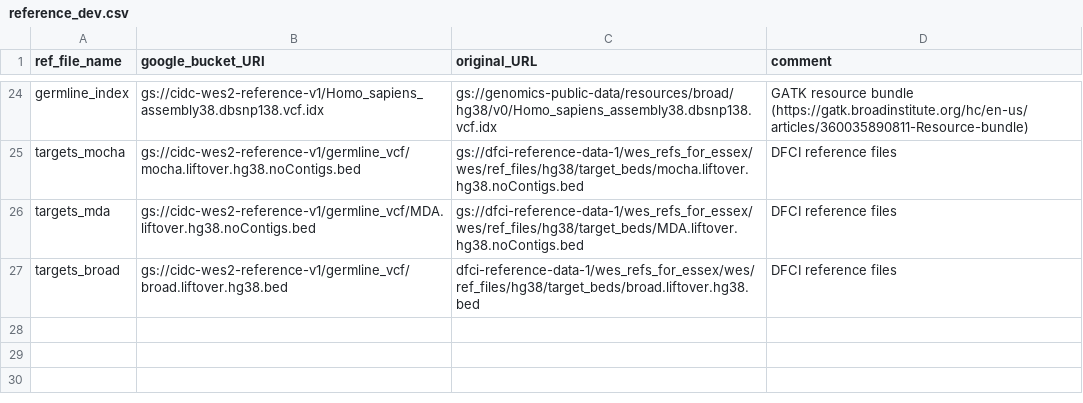
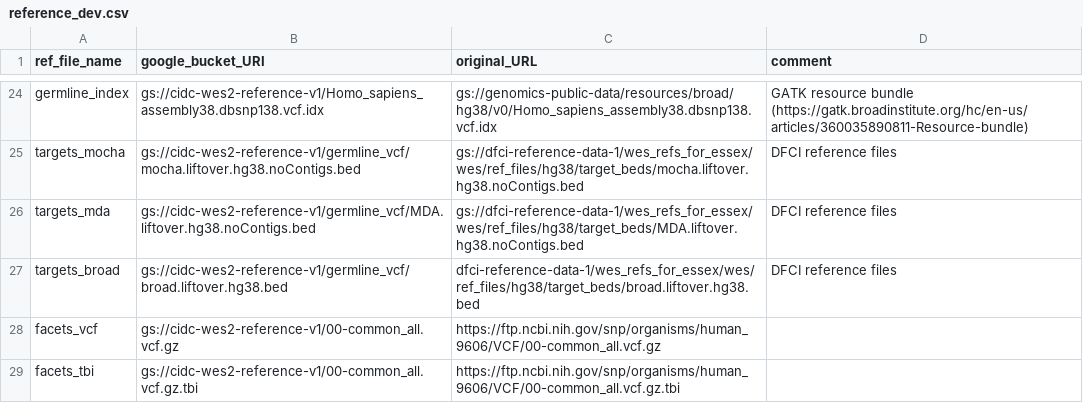
Before and after one commit to NCI-CIDC/cidc_wes2_releases, a CSV file: config/reference_dev.csv, drawn as a sheet; only a part is shown, gaps mark what is left out; the diff names each change by its address in the sheet, - before the commit and + after, or states it on an @@ line.

Commit message:
Add rules to run FACETS to calculate purity and to initiate beginning steps for the Copy Number module (produce cncf output file)

```diff
--- a/config/reference_dev.csv
+++ b/config/reference_dev.csv
+row 28: facets_vcf | gs://cidc-wes2-reference-v1/00-common_all.vcf.gz | https://ftp.ncbi.nih.gov/snp/organisms/human_9606/VCF/00-common_all.vcf.gz
+row 29: facets_tbi | gs://cidc-wes2-reference-v1/00-common_all.vcf.gz.tbi | https://ftp.ncbi.nih.gov/snp/organisms/human_9606/VCF/00-common_all.vcf.gz.tbi
```
Also changed, not shown: 7 other files.
